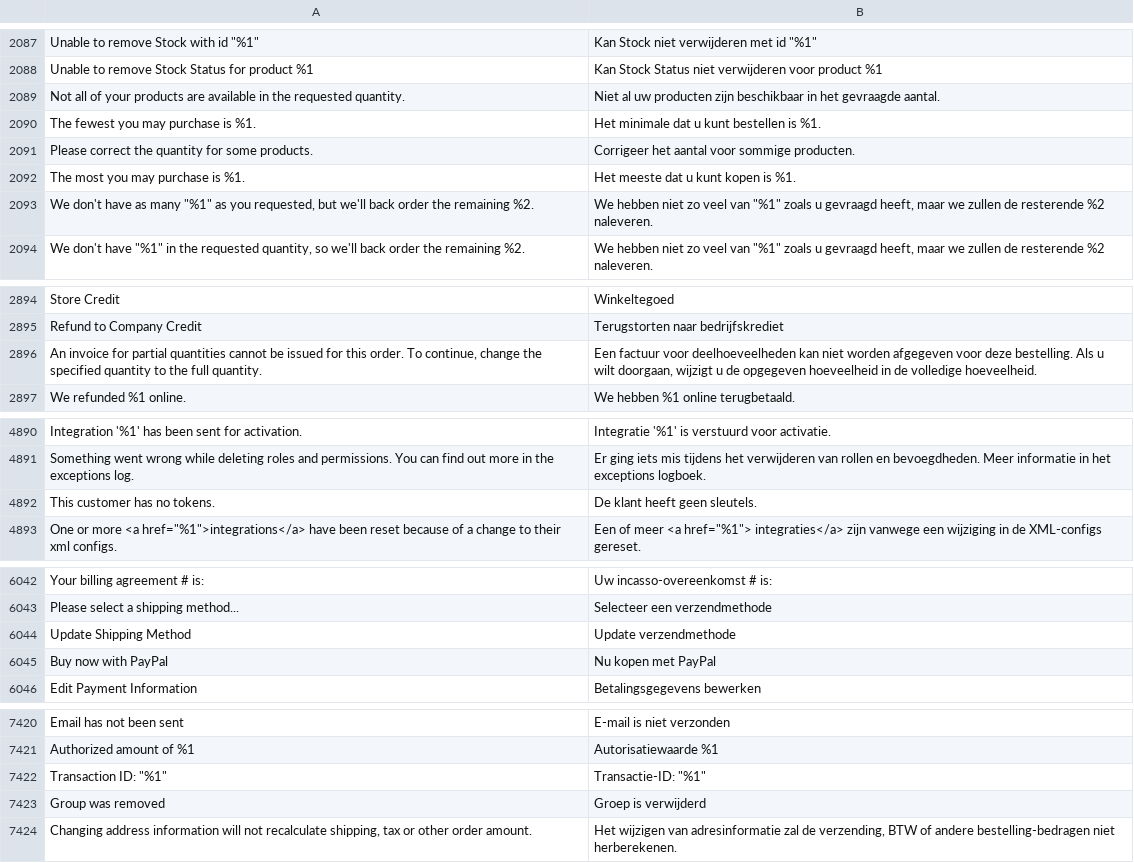
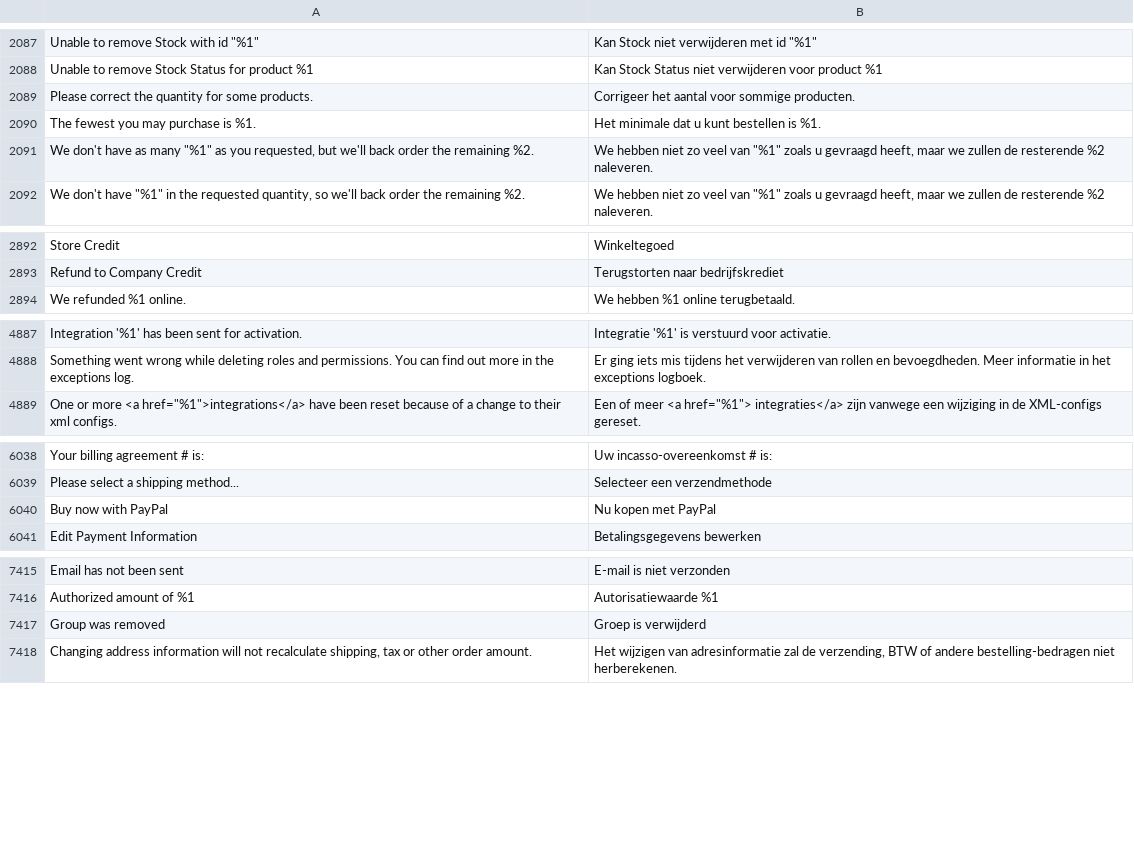
Before and after one commit to magento-l10n/language-nl_NL, a CSV file: nl_NL.csv, drawn as a sheet; only a part is shown, gaps mark what is left out; removed rows and columns are numbered as before the commit, all else as after; the diff covers the shown part only; the diff names each change by its address in the sheet, - before the commit and + after, or states it on an @@ line.

Commit message:
Updating translations from Crowdin.

```diff
--- a/nl_NL.csv
+++ b/nl_NL.csv
-row 2089: Not all of your products are available in the requested quantity. | Niet al uw producten zijn beschikbaar in het gevraagde aantal.
-row 2090: The fewest you may purchase is %1. | Het minimale dat u kunt bestellen is %1.
-A2090: The most you may purchase is %1.
+A2090: The fewest you may purchase is %1.
-B2090: Het meeste dat u kunt kopen is %1.
+B2090: Het minimale dat u kunt bestellen is %1.
-row 2896: An invoice for partial quantities cannot be issued for this order. To continue, change the specified quantity to the full quantity. | Een factuur voor deelhoeveelheden kan niet worden afgegeven voor deze bestelling. Als u wilt doorgaan, wijzigt u de opgegeven hoeveelheid in de volledige hoeveelheid.
-row 4892: This customer has no tokens. | De klant heeft geen sleutels.
-row 6044: Update Shipping Method | Update verzendmethode
-row 7422: Transaction ID: "%1" | Transactie-ID: "%1"
```
Also changed, not shown: 1 removed row and 11 moved rows elsewhere in this file, 1 other file.
